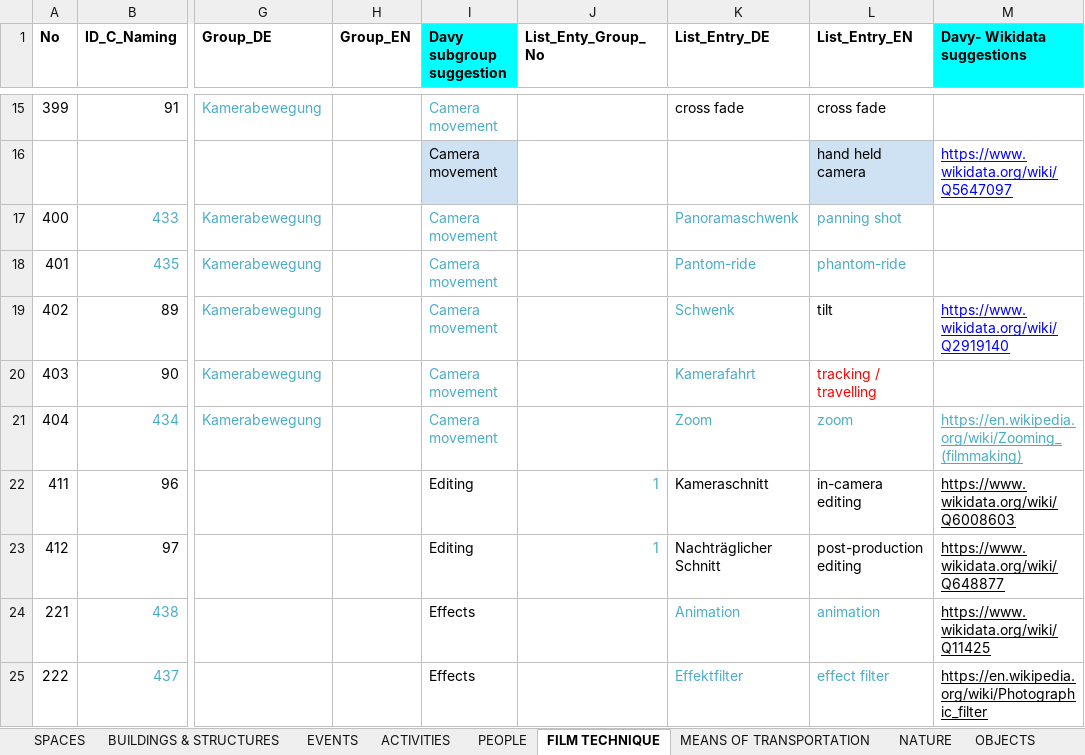
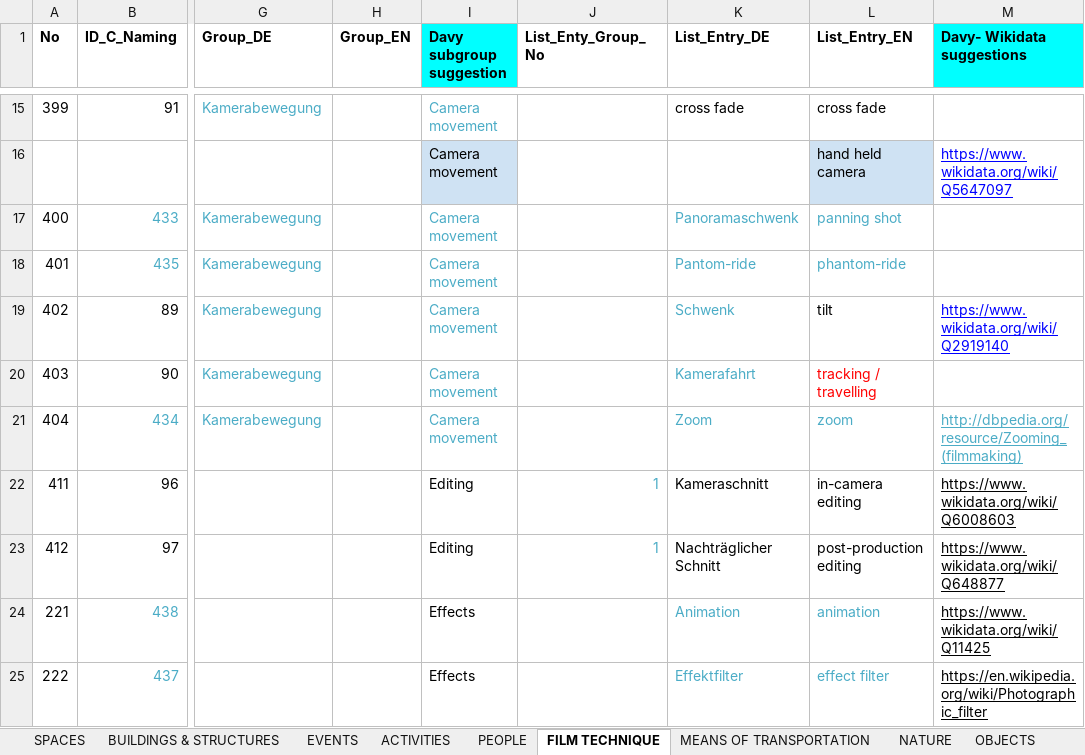
Before and after one commit to mdantonio-c/imediacities, an Excel workbook: scripts/convert-vocabulary/IMC-Vocabularies-Manual_Annotation-phase-2.xlsx, sheet FILM TECHNIQUE, drawn as a sheet; only a part is shown, gaps mark what is left out; values as stored, in another font and other column widths than the file's, no borders; charts and pictures not drawn; the diff names each change by its address in the sheet, - before the commit and + after, or states it on an @@ line.

Commit message:
correct a term iri in the vocabulary.json

```diff
--- a/scripts/convert-vocabulary/IMC-Vocabularies-Manual_Annotation-phase-2.xlsx (sheet FILM TECHNIQUE)
+++ b/scripts/convert-vocabulary/IMC-Vocabularies-Manual_Annotation-phase-2.xlsx (sheet FILM TECHNIQUE)
-M21 (Davy- Wikidata suggestions): https://en.wikipedia.org/wiki/Zooming_(filmmaking)
+M21 (Davy- Wikidata suggestions): http://dbpedia.org/resource/Zooming_(filmmaking)
```
Also changed, not shown: sheet SPACES, 2 other files.
